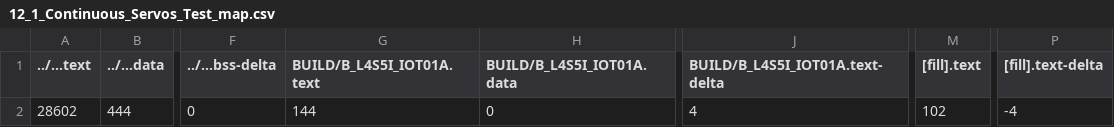
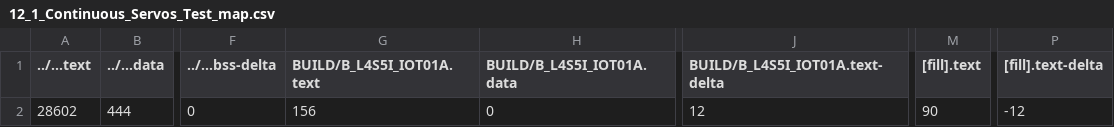
Before and after one commit to SYJINTW/mbed12, a CSV file: 12_1_Continuous_Servos_Test/BUILD/B_L4S5I_IOT01A/GCC_ARM/12_1_Continuous_Servos_Test_map.csv, drawn as a sheet; only a part is shown, gaps mark what is left out; the diff names each change by its address in the sheet, - before the commit and + after, or states it on an @@ line.

```diff
--- a/12_1_Continuous_Servos_Test/BUILD/B_L4S5I_IOT01A/GCC_ARM/12_1_Continuous_Servos_Test_map.csv
+++ b/12_1_Continuous_Servos_Test/BUILD/B_L4S5I_IOT01A/GCC_ARM/12_1_Continuous_Servos_Test_map.csv
-G2 (BUILD/B_L4S5I_IOT01A.text): 144
+G2 (BUILD/B_L4S5I_IOT01A.text): 156
-J2 (BUILD/B_L4S5I_IOT01A.text-delta): 4
+J2 (BUILD/B_L4S5I_IOT01A.text-delta): 12
-M2 ([fill].text): 102
+M2 ([fill].text): 90
-P2 ([fill].text-delta): -4
+P2 ([fill].text-delta): -12
```
Also changed, not shown: 12_6_use_servo_table/BUILD/B_L4S5I_IOT01A/GCC_ARM/12_6_use_servo_table_map.csv, 42 other files.
